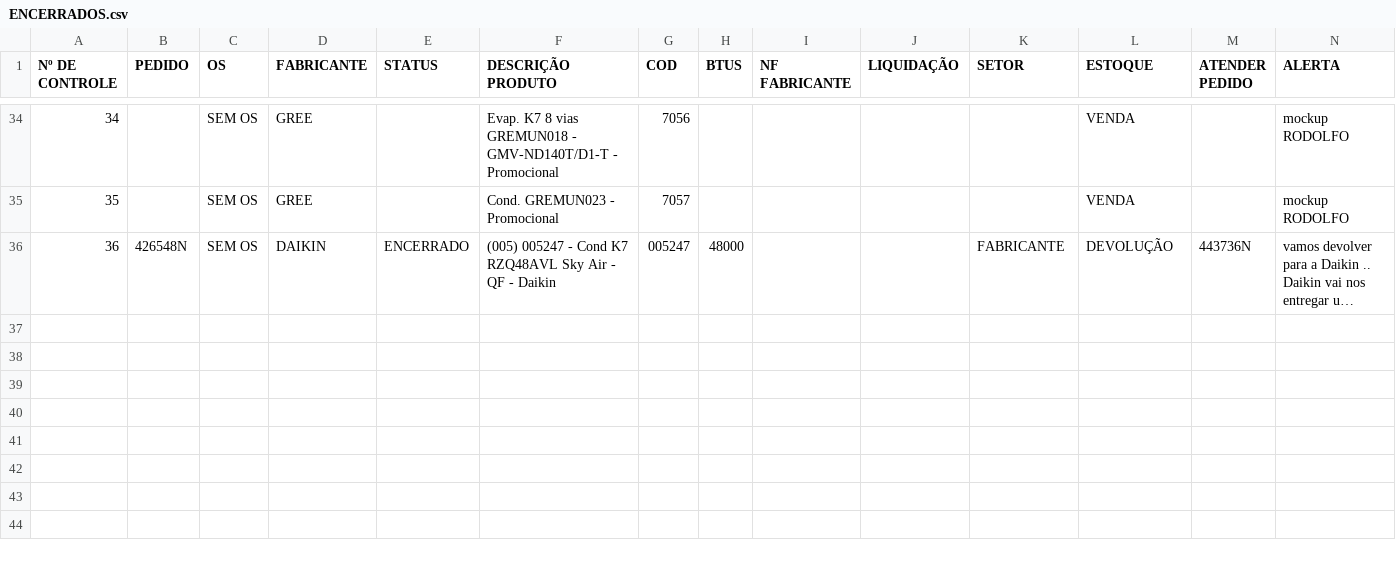
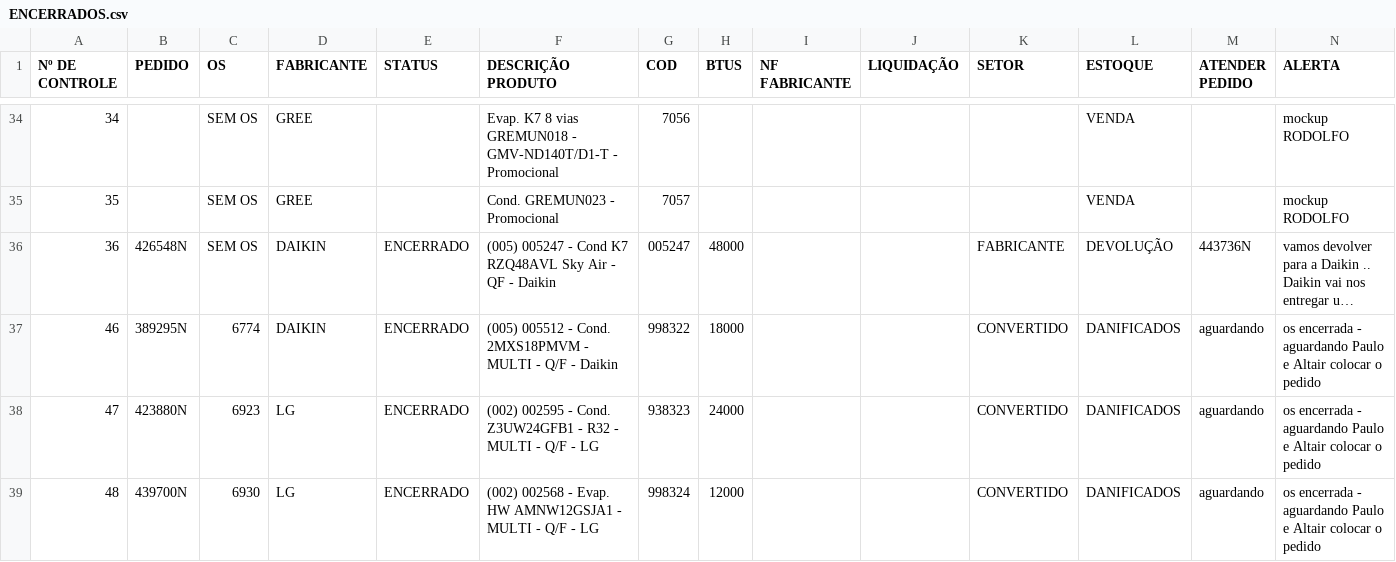
Before and after one commit to discomerciologistica/DANIFICADOS, a CSV file: ENCERRADOS.csv, drawn as a sheet; only a part is shown, gaps mark what is left out; long unchanged cells end in …; rows hold the shown columns only; the diff names each change by its address in the sheet, - before the commit and + after, or states it on an @@ line.

Commit message:
Update ENCERRADOS.csv

```diff
--- a/ENCERRADOS.csv
+++ b/ENCERRADOS.csv
+row 37: 46 | 389295N | 6774 | DAIKIN | ENCERRADO | (005) 005512 - Cond. 2MXS18PMVM - MULTI - Q/F - Daikin | 998322 | 18000 |  |  | CONVERTIDO | DANIFICADOS | aguardando | os encerrada - aguardando Paulo e Altair colocar o pedido
+row 38: 47 | 423880N | 6923 | LG | ENCERRADO | (002) 002595 - Cond. Z3UW24GFB1 - R32 - MULTI - Q/F - LG | 938323 | 24000 |  |  | CONVERTIDO | DANIFICADOS | aguardando | os encerrada - aguardando Paulo e Altair colocar o pedido
+row 39: 48 | 439700N | 6930 | LG | ENCERRADO | (002) 002568 - Evap. HW AMNW12GSJA1 - MULTI - Q/F - LG | 998324 | 12000 |  |  | CONVERTIDO | DANIFICADOS | aguardando | os encerrada - aguardando Paulo e Altair colocar o pedido
```
